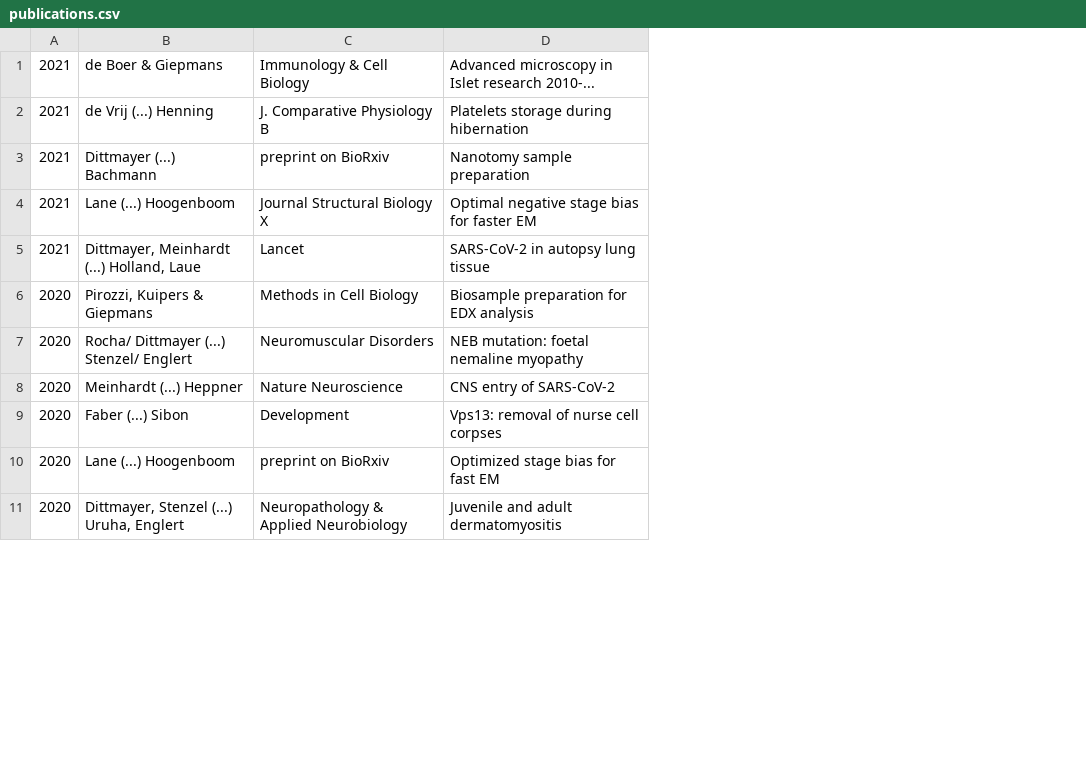
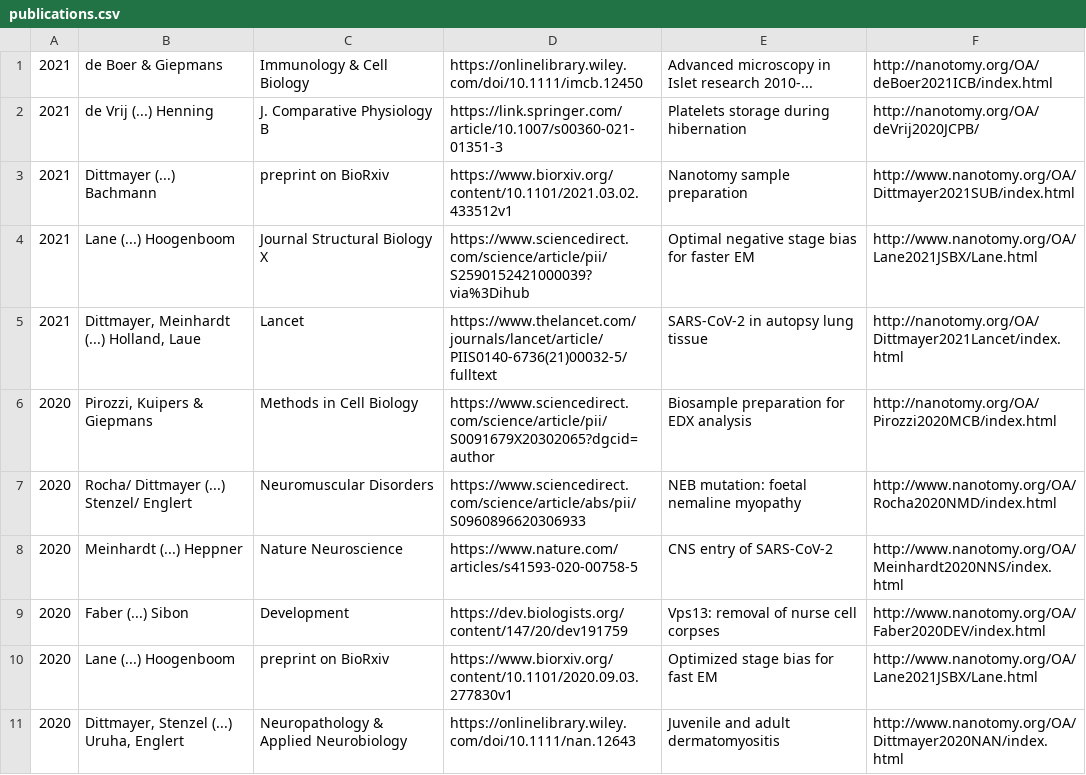
Before and after one commit to MarijkeEggink/MinorApplicationDesign, a CSV file: nantomy/src/main/resources/data/publications.csv, drawn as a sheet; only a part is shown; the diff names each change by its address in the sheet, - before the commit and + after, or states it on an @@ line.

Commit message:
publications page

```diff
--- a/nantomy/src/main/resources/data/publications.csv
+++ b/nantomy/src/main/resources/data/publications.csv
+column D, rows 1-11: https://onlinelibrary.wiley.com/doi/10.1111/imcb.12450 | https://link.springer.com/article/10.1007/s00360-021-01351-3 | https://www.biorxiv.org/content/10.1101/2021.03.02.433512v1 | https://www.sciencedirect.com/science/article/pii/S2590152421000039?via%3Dihub | https://www.thelancet.com/journals/lancet/article/PIIS0140-6736(21)00032-5/fulltext | https://www.sciencedirect.com/science/article/pii/S0091679X20302065?dgcid=author | https://www.sciencedirect.com/science/article/abs/pii/S0960896620306933 | https://www.nature.com/articles/s41593-020-00758-5 | https://dev.biologists.org/content/147/20/dev191759 | https://www.biorxiv.org/content/10.1101/2020.09.03.277830v1 | https://onlinelibrary.wiley.com/doi/10.1111/nan.12643
+column F, rows 1-11: http://nanotomy.org/OA/deBoer2021ICB/index.html | http://nanotomy.org/OA/deVrij2020JCPB/ | http://www.nanotomy.org/OA/Dittmayer2021SUB/index.html | http://www.nanotomy.org/OA/Lane2021JSBX/Lane.html | http://nanotomy.org/OA/Dittmayer2021Lancet/index.html | http://nanotomy.org/OA/Pirozzi2020MCB/index.html | http://www.nanotomy.org/OA/Rocha2020NMD/index.html | http://www.nanotomy.org/OA/Meinhardt2020NNS/index.html | http://www.nanotomy.org/OA/Faber2020DEV/index.html | http://www.nanotomy.org/OA/Lane2021JSBX/Lane.html | http://www.nanotomy.org/OA/Dittmayer2020NAN/index.html
```
Also changed, not shown: 9 other files.
